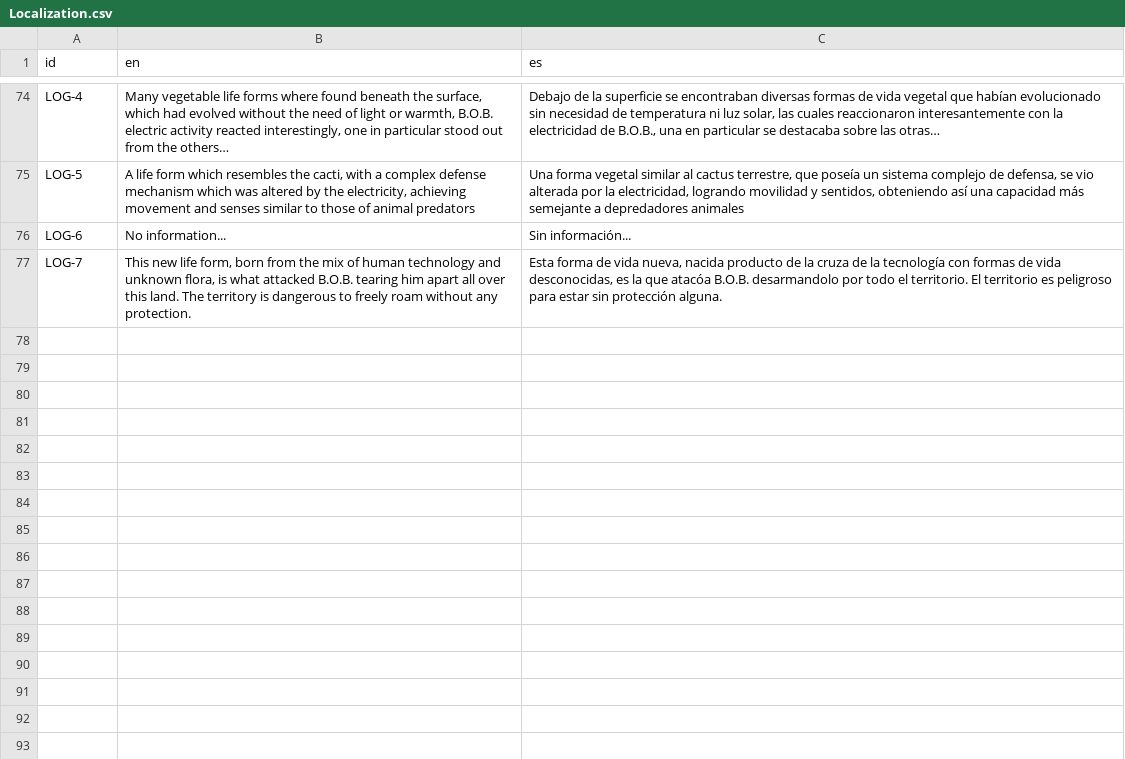
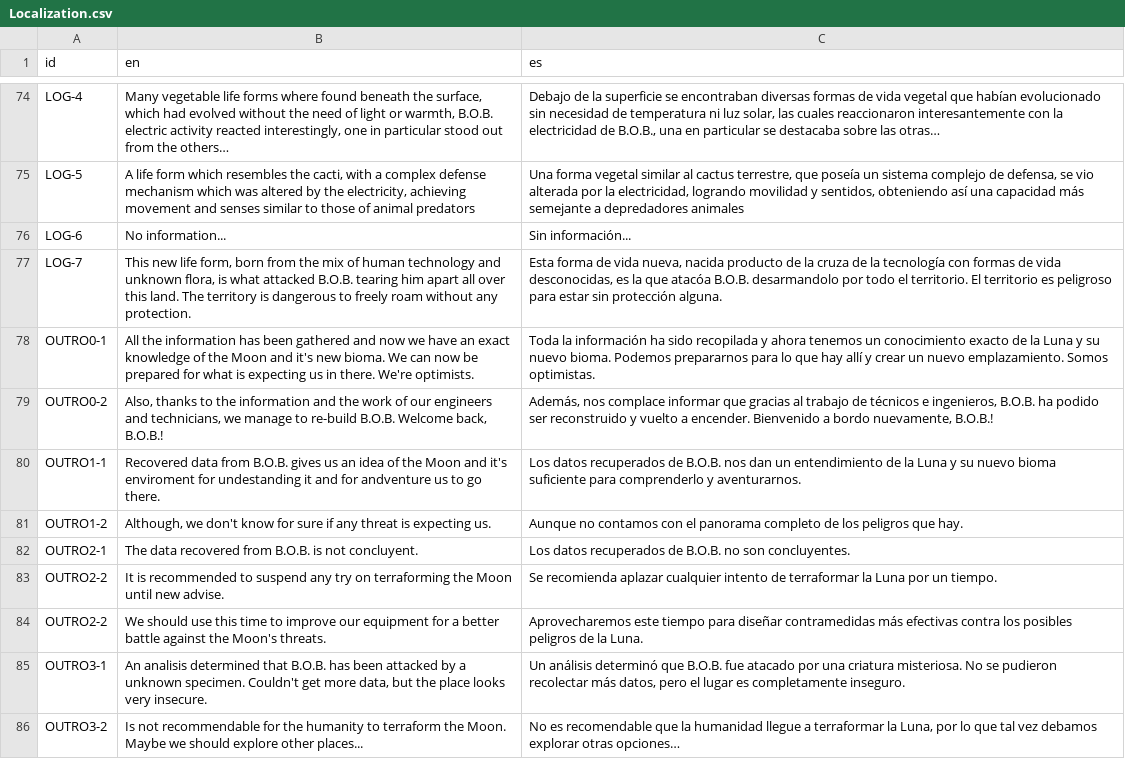
Before and after one commit to agustinoli/GodotWildJam49, a CSV file: addons/GameTemplate/Localization/Localization.csv, drawn as a sheet; only a part is shown, gaps mark what is left out; the diff names each change by its address in the sheet, - before the commit and + after, or states it on an @@ line.

```diff
--- a/addons/GameTemplate/Localization/Localization.csv
+++ b/addons/GameTemplate/Localization/Localization.csv
+row 78: OUTRO0-1 | All the information has been gathered and now we have an exact knowledge of the Moon and it's new bioma. We can now be prepared for what is expecting us in there. We're optimists. | Toda la información ha sido recopilada y ahora tenemos un conocimiento exacto de la Luna y su nuevo bioma. Podemos prepararnos para lo que hay allí y crear un nuevo emplazamiento. Somos optimistas.
+row 79: OUTRO0-2 | Also, thanks to the information and the work of our engineers and technicians, we manage to re-build B.O.B. Welcome back, B.O.B.! | Además, nos complace informar que gracias al trabajo de técnicos e ingenieros, B.O.B. ha podido ser reconstruido y vuelto a encender. Bienvenido a bordo nuevamente, B.O.B.!
+row 80: OUTRO1-1 | Recovered data from B.O.B. gives us an idea of the Moon and it's enviroment for undestanding it and for andventure us to go there. | Los datos recuperados de B.O.B. nos dan un entendimiento de la Luna y su nuevo bioma suficiente para comprenderlo y aventurarnos.
+row 81: OUTRO1-2 | Although, we don't know for sure if any threat is expecting us. | Aunque no contamos con el panorama completo de los peligros que hay.
+row 82: OUTRO2-1 | The data recovered from B.O.B. is not concluyent. | Los datos recuperados de B.O.B. no son concluyentes.
+row 83: OUTRO2-2 | It is recommended to suspend any try on terraforming the Moon until new advise. | Se recomienda aplazar cualquier intento de terraformar la Luna por un tiempo.
+row 84: OUTRO2-2 | We should use this time to improve our equipment for a better battle against the Moon's threats. | Aprovecharemos este tiempo para diseñar contramedidas más efectivas contra los posibles peligros de la Luna.
+row 85: OUTRO3-1 | An analisis determined that B.O.B. has been attacked by a unknown specimen. Couldn't get more data, but the place looks very insecure. | Un análisis determinó que B.O.B. fue atacado por una criatura misteriosa. No se pudieron recolectar más datos, pero el lugar es completamente inseguro.
+row 86: OUTRO3-2 | Is not recommendable for the humanity to terraform the Moon. Maybe we should explore other places... | No es recomendable que la humanidad llegue a terraformar la Luna, por lo que tal vez debamos explorar otras opciones…
```
Also changed, not shown: 8 other files.
